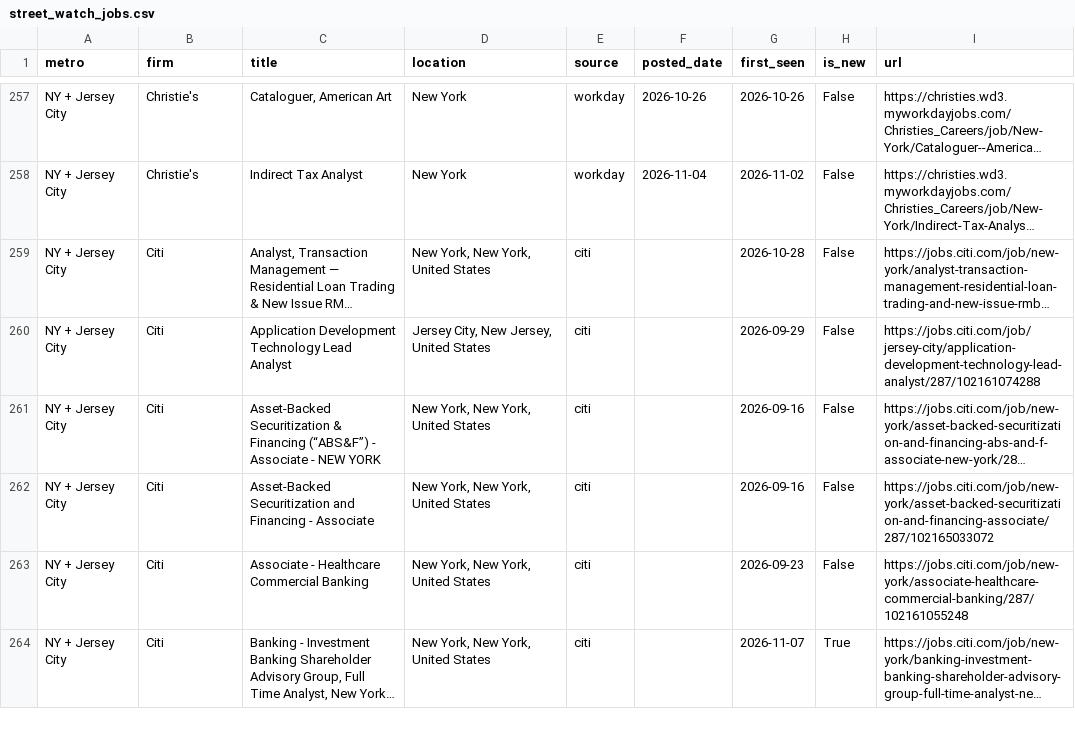
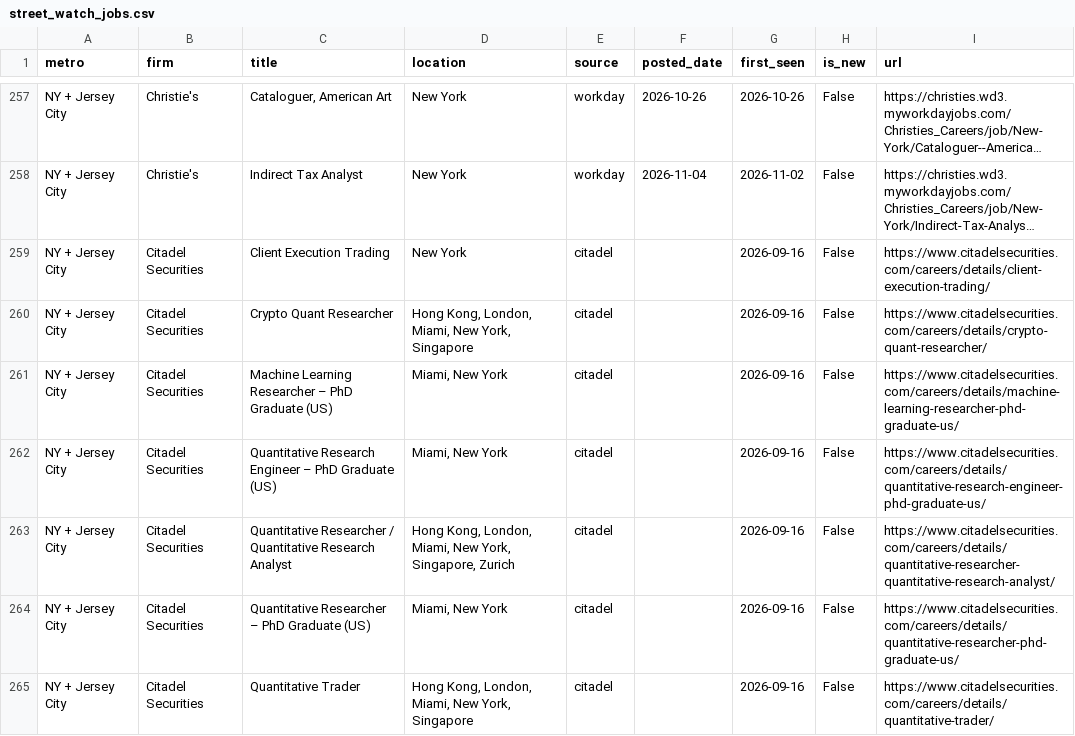
Before and after one commit to nakuljadeja08/Street-Watch, a CSV file: street_watch_jobs.csv, drawn as a sheet; only a part is shown, gaps mark what is left out; the shorter side is filled out with more unchanged rows; long unchanged cells end in …; the diff covers the shown part only; the diff names each change by its address in the sheet, - before the commit and + after, or states it on an @@ line.

```diff
--- a/street_watch_jobs.csv
+++ b/street_watch_jobs.csv
+row 259: NY + Jersey City | Citadel Securities | Client Execution Trading | New York | citadel |  | 2026-09-16 | False | https://www.citadelsecurities.com/careers/details/client-execution-trading/
+row 260: NY + Jersey City | Citadel Securities | Crypto Quant Researcher | Hong Kong, London, Miami, New York, Singapore | citadel |  | 2026-09-16 | False | https://www.citadelsecurities.com/careers/details/crypto-quant-researcher/
+row 261: NY + Jersey City | Citadel Securities | Machine Learning Researcher – PhD Graduate (US) | Miami, New York | citadel |  | 2026-09-16 | False | https://www.citadelsecurities.com/careers/details/machine-learning-researcher-phd-graduate-us/
+row 262: NY + Jersey City | Citadel Securities | Quantitative Research Engineer – PhD Graduate (US) | Miami, New York | citadel |  | 2026-09-16 | False | https://www.citadelsecurities.com/careers/details/quantitative-research-engineer-phd-graduate-us/
+row 263: NY + Jersey City | Citadel Securities | Quantitative Researcher / Quantitative Research Analyst | Hong Kong, London, Miami, New York, Singapore, Zurich | citadel |  | 2026-09-16 | False | https://www.citadelsecurities.com/careers/details/quantitative-researcher-quantitative-research-analyst/
+row 264: NY + Jersey City | Citadel Securities | Quantitative Researcher – PhD Graduate (US) | Miami, New York | citadel |  | 2026-09-16 | False | https://www.citadelsecurities.com/careers/details/quantitative-researcher-phd-graduate-us/
+row 265: NY + Jersey City | Citadel Securities | Quantitative Trader | Hong Kong, London, Miami, New York, Singapore | citadel |  | 2026-09-16 | False | https://www.citadelsecurities.com/careers/details/quantitative-trader/
```
Also changed, not shown: 8 added rows and 3 edited cells elsewhere in this file, 3 other files.
